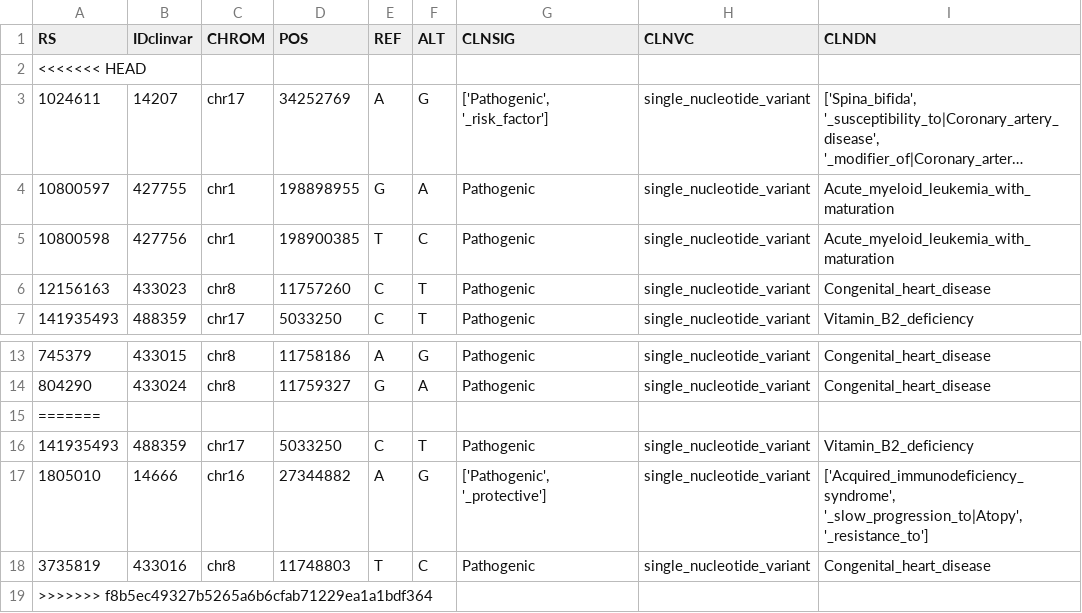
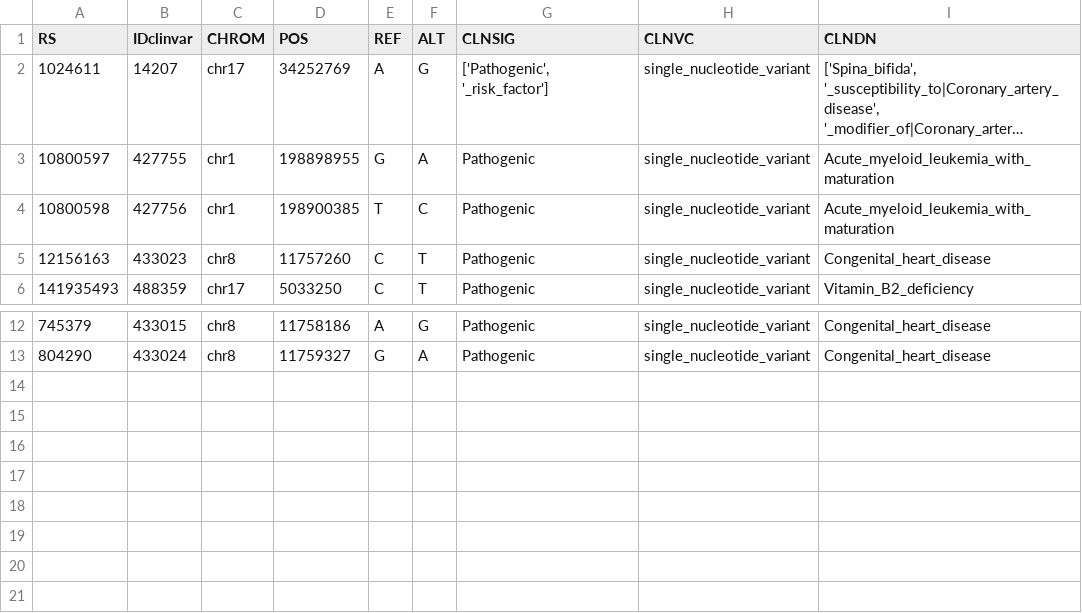
Before and after one commit to smurav/bio, a CSV file: jobs/10375-1_S19/10375-1_S19.sorted.markdup.pathogenic.csv, drawn as a sheet; only a part is shown, gaps mark what is left out; long unchanged cells end in …; the diff names each change by its address in the sheet, - before the commit and + after, or states it on an @@ line.

```diff
--- a/jobs/10375-1_S19/10375-1_S19.sorted.markdup.pathogenic.csv
+++ b/jobs/10375-1_S19/10375-1_S19.sorted.markdup.pathogenic.csv
-row 2: <<<<<<< HEAD
-row 15: =======
-row 16: 141935493 | 488359 | chr17 | 5033250 | C | T | Pathogenic | single_nucleotide_variant | Vitamin_B2_deficiency
-row 17: 1805010 | 14666 | chr16 | 27344882 | A | G | ['Pathogenic', '_protective'] | single_nucleotide_variant | ['Acquired_immunodeficiency_syndrome', '_slow_progression_to|Atopy', '_resistance_to']
-row 18: 3735819 | 433016 | chr8 | 11748803 | T | C | Pathogenic | single_nucleotide_variant | Congenital_heart_disease
-row 19: >>>>>>> f8b5ec49327b5265a6b6cfab71229ea1a1bdf364
```
Also changed, not shown: jobs/10375-1_S19/10375-1_S19.sorted.markdup.risk_factors.csv, 1 other file.
